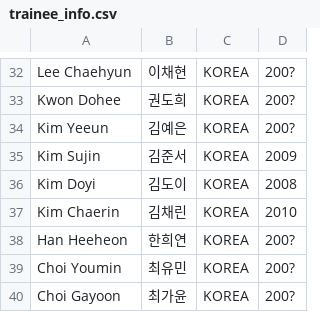
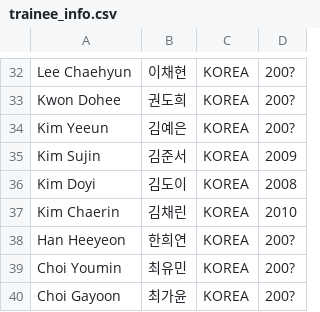
Before and after one commit to prettiann/HIPPOPPrincess, a CSV file: trainee_info.csv, drawn as a sheet; only a part is shown, gaps mark what is left out.

Commit message:
Update trainee_info.csv

```diff
--- a/trainee_info.csv
+++ b/trainee_info.csv
@@ -37,3 +37,3 @@ Kim Doyi,김도이,KOREA,2008
 Kim Chaerin,김채린,KOREA,2010
-Han Heeheon,한희연,KOREA,200?
+Han Heeyeon,한희연,KOREA,200?
 Choi Youmin,최유민,KOREA,200?
```
